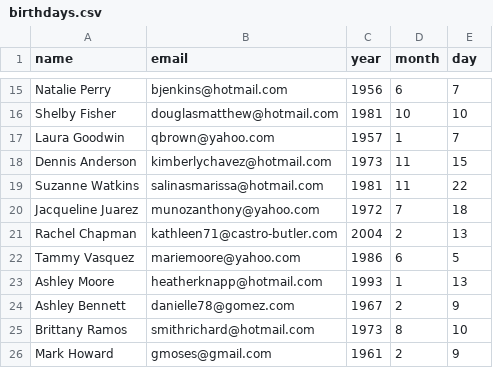
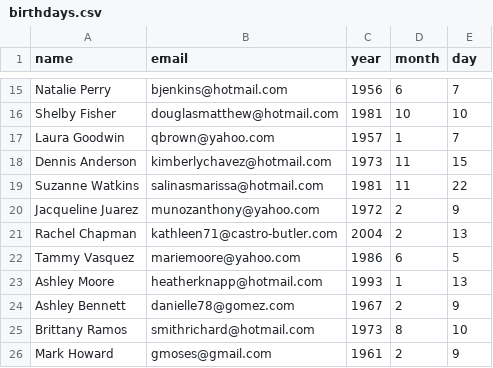
Before and after one commit to SKLemon/pyprojects, a CSV file: python_oop/Birthday_Wisher/birthdays.csv, drawn as a sheet; only a part is shown, gaps mark what is left out.

```diff
--- a/python_oop/Birthday_Wisher/birthdays.csv
+++ b/python_oop/Birthday_Wisher/birthdays.csv
@@ -19,3 +19,3 @@ Dennis Anderson,kimberlychavez@hotmail.com,1973,11,15
 Suzanne Watkins,salinasmarissa@hotmail.com,1981,11,22
-Jacqueline Juarez,munozanthony@yahoo.com,1972,7,18
+Jacqueline Juarez,munozanthony@yahoo.com,1972,2,9
 Rachel Chapman,kathleen71@castro-butler.com,2004,2,13
```
Also changed, not shown: 1 other file.
